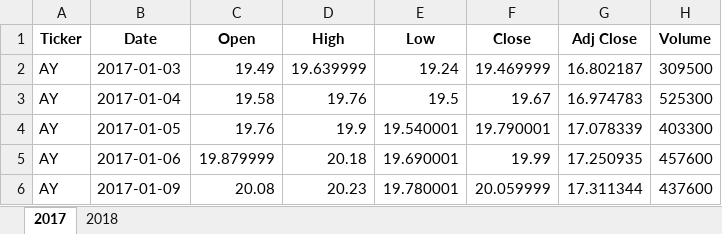
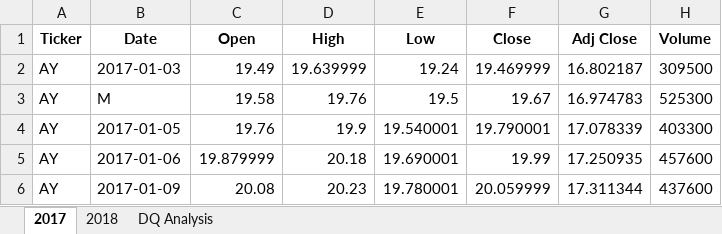
Before and after one commit to Desire1991/Stock-analysis, an Excel workbook: green_stocks.xlsm, sheet 2017, drawn as a sheet; only a part is shown; values as stored, in another font and other column widths than the file's, no borders; the diff names each change by its address in the sheet, - before the commit and + after, or states it on an @@ line.

```diff
--- a/green_stocks.xlsm (sheet 2017)
+++ b/green_stocks.xlsm (sheet 2017)
+sheet tab: DQ Analysis
-B3 (Date): 2017-01-04
+B3 (Date): M
```
